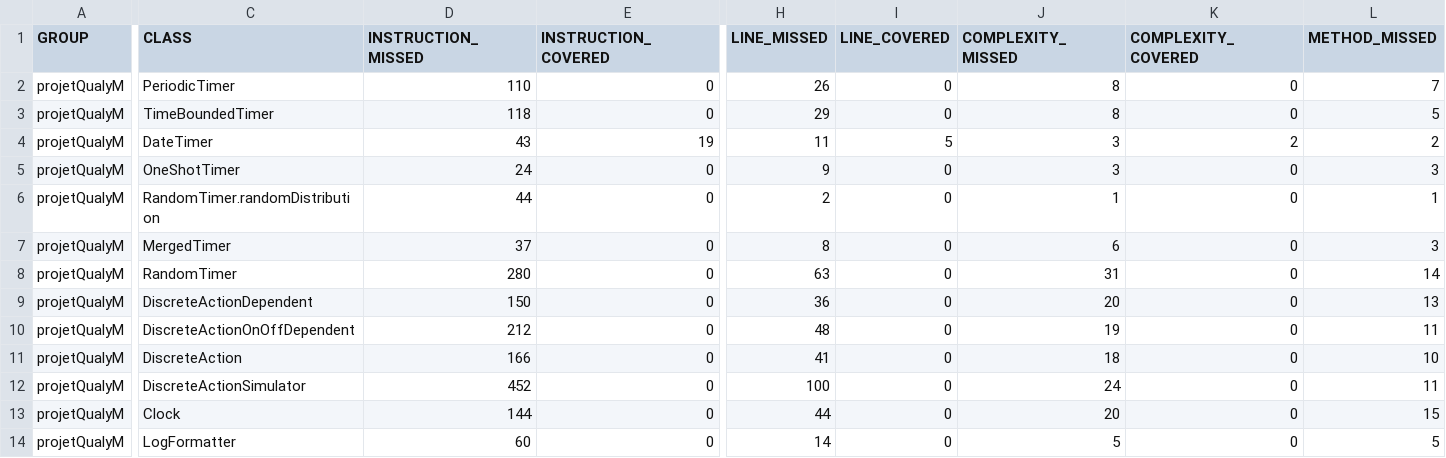
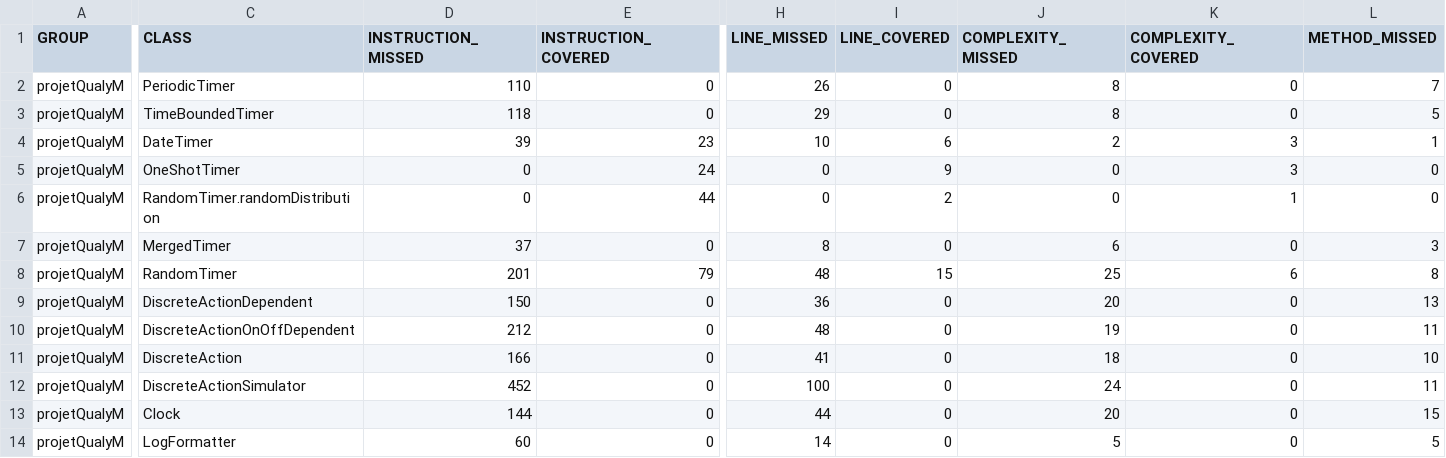
Before and after one commit to xerox123dshdhwx/projetQualit-Logiciel, a CSV file: jacoco/jacoco.csv, drawn as a sheet; only a part is shown, gaps mark what is left out; the diff covers the shown part only; the diff names each change by its address in the sheet, - before the commit and + after, or states it on an @@ line.

```diff
--- a/jacoco/jacoco.csv
+++ b/jacoco/jacoco.csv
-D4 (INSTRUCTION_MISSED): 43
+D4 (INSTRUCTION_MISSED): 39
-E4 (INSTRUCTION_COVERED): 19
+E4 (INSTRUCTION_COVERED): 23
-H4 (LINE_MISSED): 11
+H4 (LINE_MISSED): 10
-I4 (LINE_COVERED): 5
+I4 (LINE_COVERED): 6
-J4 (COMPLEXITY_MISSED): 3
+J4 (COMPLEXITY_MISSED): 2
-K4 (COMPLEXITY_COVERED): 2
+K4 (COMPLEXITY_COVERED): 3
-L4 (METHOD_MISSED): 2
+L4 (METHOD_MISSED): 1
-D5 (INSTRUCTION_MISSED): 24
+D5 (INSTRUCTION_MISSED): 0
-E5 (INSTRUCTION_COVERED): 0
+E5 (INSTRUCTION_COVERED): 24
-H5 (LINE_MISSED): 9
+H5 (LINE_MISSED): 0
-I5 (LINE_COVERED): 0
+I5 (LINE_COVERED): 9
-J5 (COMPLEXITY_MISSED): 3
+J5 (COMPLEXITY_MISSED): 0
-K5 (COMPLEXITY_COVERED): 0
+K5 (COMPLEXITY_COVERED): 3
-L5 (METHOD_MISSED): 3
+L5 (METHOD_MISSED): 0
-D6 (INSTRUCTION_MISSED): 44
+D6 (INSTRUCTION_MISSED): 0
-E6 (INSTRUCTION_COVERED): 0
+E6 (INSTRUCTION_COVERED): 44
-H6 (LINE_MISSED): 2
+H6 (LINE_MISSED): 0
-I6 (LINE_COVERED): 0
+I6 (LINE_COVERED): 2
-J6 (COMPLEXITY_MISSED): 1
+J6 (COMPLEXITY_MISSED): 0
-K6 (COMPLEXITY_COVERED): 0
+K6 (COMPLEXITY_COVERED): 1
-L6 (METHOD_MISSED): 1
+L6 (METHOD_MISSED): 0
-D8 (INSTRUCTION_MISSED): 280
+D8 (INSTRUCTION_MISSED): 201
-E8 (INSTRUCTION_COVERED): 0
+E8 (INSTRUCTION_COVERED): 79
-H8 (LINE_MISSED): 63
+H8 (LINE_MISSED): 48
-I8 (LINE_COVERED): 0
+I8 (LINE_COVERED): 15
-J8 (COMPLEXITY_MISSED): 31
+J8 (COMPLEXITY_MISSED): 25
-K8 (COMPLEXITY_COVERED): 0
+K8 (COMPLEXITY_COVERED): 6
-L8 (METHOD_MISSED): 14
+L8 (METHOD_MISSED): 8
```
Also changed, not shown: 6 edited cells elsewhere in this file, 24 other files.
